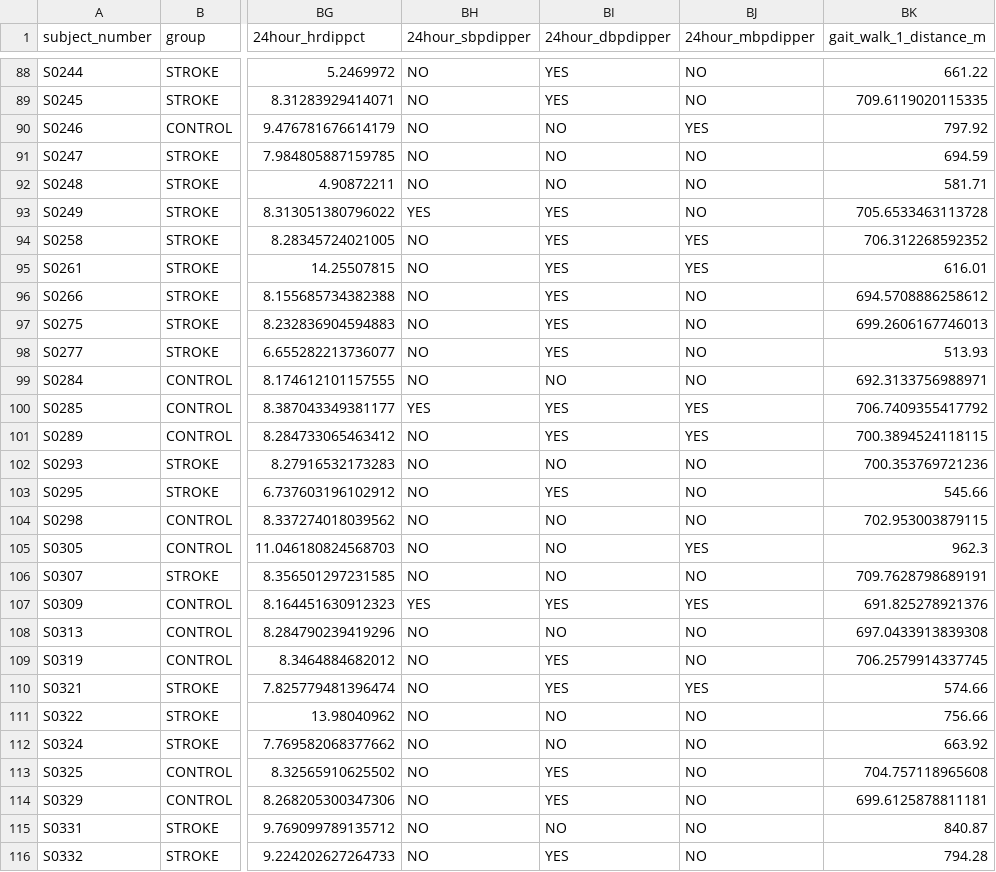
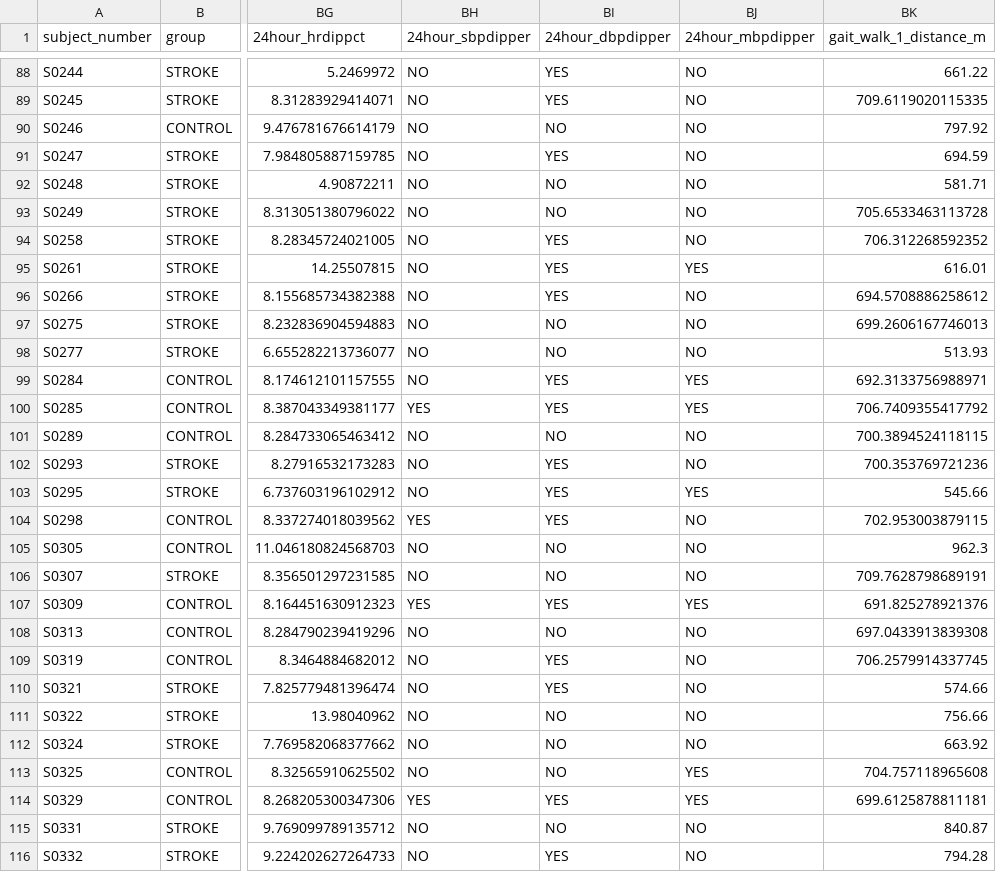
Before and after one commit to rkedia123/707_Stroke_Prediction, a CSV file: data/processed/subjects_processed.csv, drawn as a sheet; only a part is shown, gaps mark what is left out; the diff covers the shown part only; the diff names each change by its address in the sheet, - before the commit and + after, or states it on an @@ line.

```diff
--- a/data/processed/subjects_processed.csv
+++ b/data/processed/subjects_processed.csv
-BJ90 (24hour_mbpdipper): YES
+BJ90 (24hour_mbpdipper): NO
-BI91 (24hour_dbpdipper): NO
+BI91 (24hour_dbpdipper): YES
-BH93 (24hour_sbpdipper): YES
+BH93 (24hour_sbpdipper): NO
-BI93 (24hour_dbpdipper): YES
+BI93 (24hour_dbpdipper): NO
-BJ94 (24hour_mbpdipper): YES
+BJ94 (24hour_mbpdipper): NO
-BI97:BI98 (24hour_dbpdipper): YES
+BI97:BI98 (24hour_dbpdipper): NO
-BI99 (24hour_dbpdipper): NO
+BI99 (24hour_dbpdipper): YES
-BJ99 (24hour_mbpdipper): NO
+BJ99 (24hour_mbpdipper): YES
-BI101 (24hour_dbpdipper): YES
+BI101 (24hour_dbpdipper): NO
-BJ101 (24hour_mbpdipper): YES
+BJ101 (24hour_mbpdipper): NO
-BI102 (24hour_dbpdipper): NO
+BI102 (24hour_dbpdipper): YES
-BJ103 (24hour_mbpdipper): NO
+BJ103 (24hour_mbpdipper): YES
-BH104 (24hour_sbpdipper): NO
+BH104 (24hour_sbpdipper): YES
-BI104 (24hour_dbpdipper): NO
+BI104 (24hour_dbpdipper): YES
-BJ105 (24hour_mbpdipper): YES
+BJ105 (24hour_mbpdipper): NO
-BJ110 (24hour_mbpdipper): YES
+BJ110 (24hour_mbpdipper): NO
-BI113 (24hour_dbpdipper): YES
+BI113 (24hour_dbpdipper): NO
-BJ113:BJ114 (24hour_mbpdipper): NO
+BJ113:BJ114 (24hour_mbpdipper): YES
-BH114 (24hour_sbpdipper): NO
+BH114 (24hour_sbpdipper): YES
```
Also changed, not shown: 81 edited cells elsewhere in this file, data/processed/tables/object_data_dictionary.csv, 23 other files.
